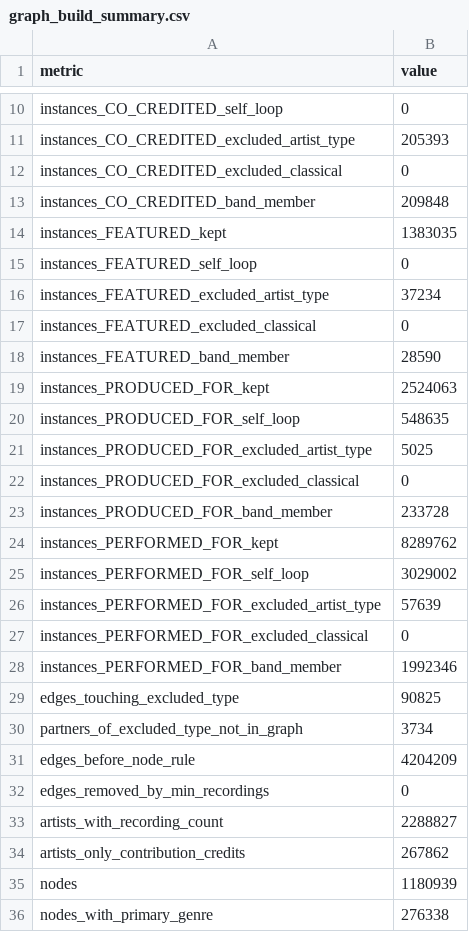
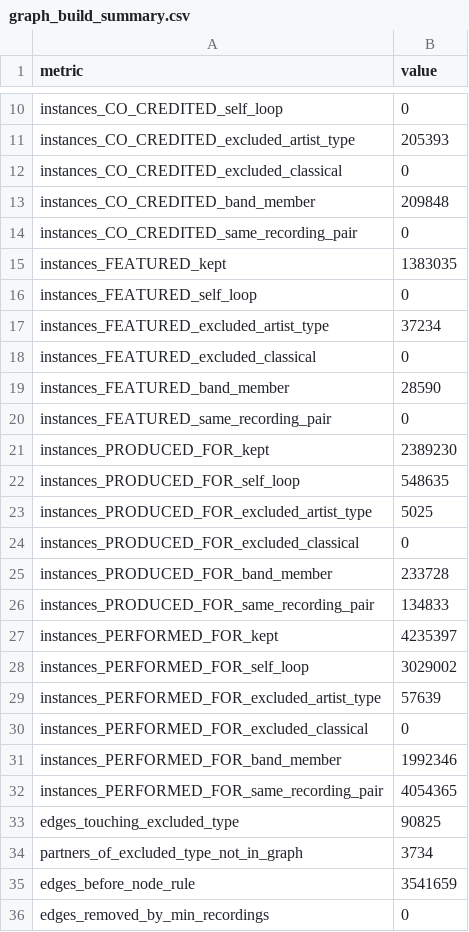
Before and after one commit to Pgramer1/musin, a CSV file: reports/tables/graph_build_summary.csv, drawn as a sheet; only a part is shown, gaps mark what is left out; the shorter side is filled out with more unchanged rows; the diff covers the shown part only.

Commit message:
F3.1: count each recording once per artist pair (D-028)
A billed artist's own contribution credit (e.g. a vocal credit on a
"A & B" recording) added a PERFORMED_FOR edge next to the CO_CREDITED one,
so COLLAB (D-017 sums types per pair) counted those recordings twice.
mark_drops now keeps one instance per (recording, unordered pair):
billed type, else PRODUCED_FOR, else PERFORMED_FOR; the stage fails if a
pair repeats on a recording. PRD §8.2 gains the rule.

Full rebuild: edges 4,204,209 -> 3,541,659 (4,054,365 PERFORMED_FOR and
134,833 PRODUCED_FOR instances dropped), nodes unchanged at 1,180,939.

```diff
--- a/reports/tables/graph_build_summary.csv
+++ b/reports/tables/graph_build_summary.csv
@@ -13,2 +13,3 @@ instances_CO_CREDITED_excluded_classical,0
 instances_CO_CREDITED_band_member,209848
+instances_CO_CREDITED_same_recording_pair,0
 instances_FEATURED_kept,1383035
@@ -18,3 +19,4 @@ instances_FEATURED_excluded_classical,0
 instances_FEATURED_band_member,28590
-instances_PRODUCED_FOR_kept,2524063
+instances_FEATURED_same_recording_pair,0
+instances_PRODUCED_FOR_kept,2389230
 instances_PRODUCED_FOR_self_loop,548635
@@ -23,3 +25,4 @@ instances_PRODUCED_FOR_excluded_classical,0
 instances_PRODUCED_FOR_band_member,233728
-instances_PERFORMED_FOR_kept,8289762
+instances_PRODUCED_FOR_same_recording_pair,134833
+instances_PERFORMED_FOR_kept,4235397
 instances_PERFORMED_FOR_self_loop,3029002
@@ -28,5 +31,6 @@ instances_PERFORMED_FOR_excluded_classical,0
 instances_PERFORMED_FOR_band_member,1992346
+instances_PERFORMED_FOR_same_recording_pair,4054365
 edges_touching_excluded_type,90825
 partners_of_excluded_type_not_in_graph,3734
-edges_before_node_rule,4204209
+edges_before_node_rule,3541659
 edges_removed_by_min_recordings,0
```
Also changed, not shown: 9 edited cells elsewhere in this file, 6 other files.
